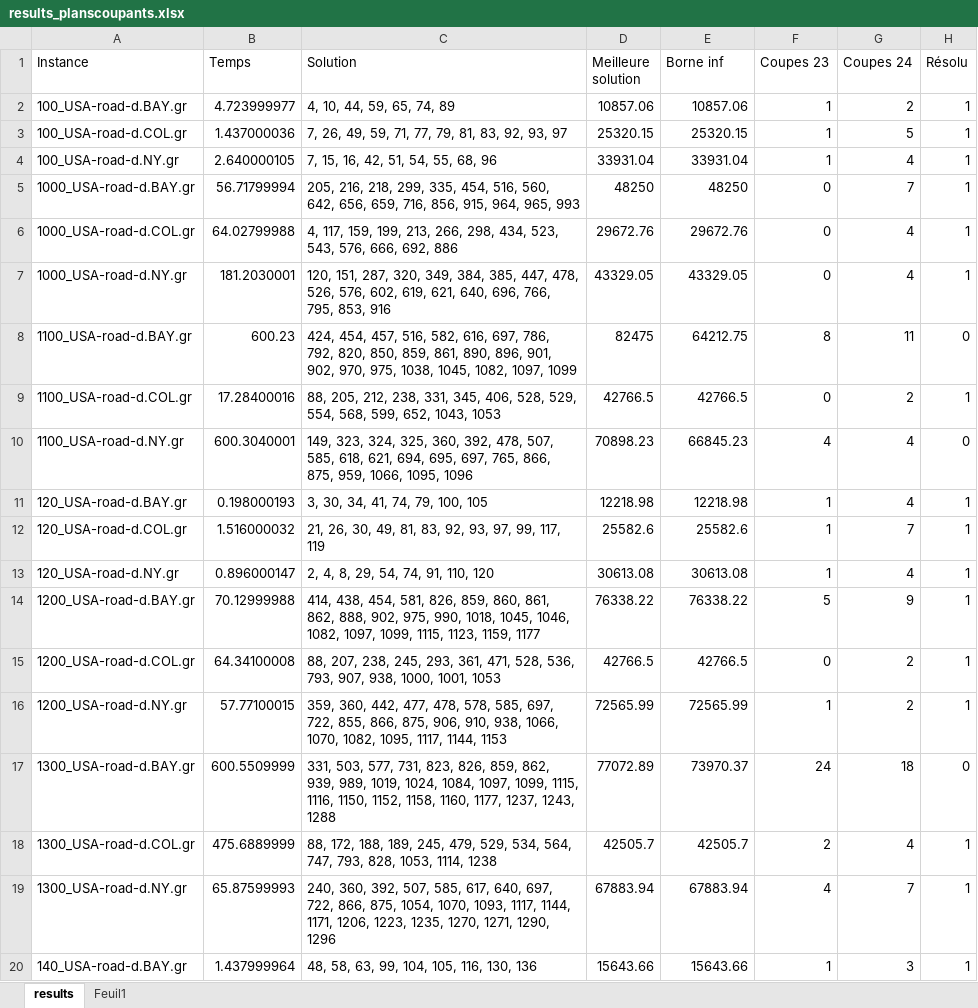
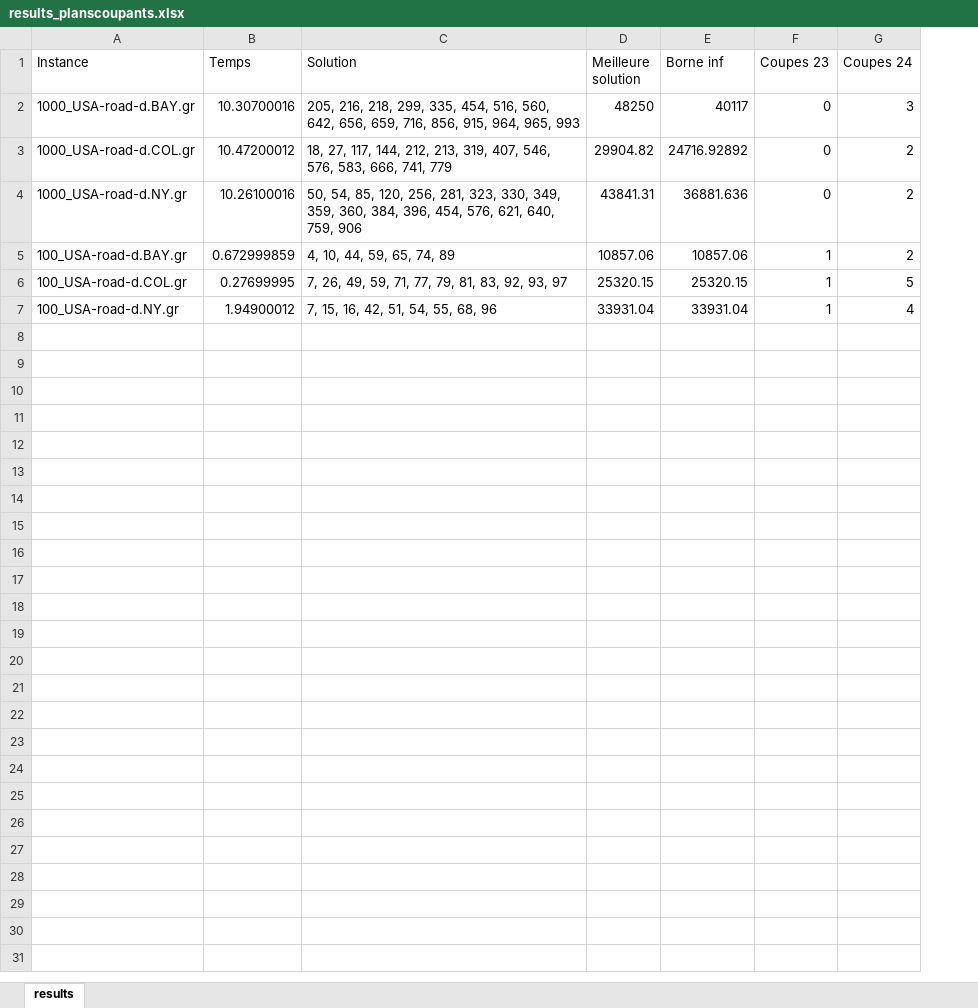
Before and after one commit to Mathemathis/PROJET, an Excel workbook: results_planscoupants.xlsx, sheet results, drawn as a sheet; only a part is shown; values as stored, in another font and other column widths than the file's, no borders; table styles not drawn; removed rows and columns are numbered as before the commit, all else as after; the diff covers the shown part only; the diff names each change by its address in the sheet, - before the commit and + after, or states it on an @@ line.

```diff
--- a/results_planscoupants.xlsx (sheet results)
+++ b/results_planscoupants.xlsx (sheet results)
-sheet tab: Feuil1
-column H (Résolu), rows 2-4: all 1
+row 2: 1000_USA-road-d.BAY.gr | 10.30700016 | 205, 216, 218, 299, 335, 454, 516, 560, 642, 656, 659, 716, 856, 915, 964, 965, 993 | 48250 | 40117 | 0 | 3
+row 3: 1000_USA-road-d.COL.gr | 10.47200012 | 18, 27, 117, 144, 212, 213, 319, 407, 546, 576, 583, 666, 741, 779 | 29904.82 | 24716.92892 | 0 | 2
+row 4: 1000_USA-road-d.NY.gr | 10.26100016 | 50, 54, 85, 120, 256, 281, 323, 330, 349, 359, 360, 384, 396, 454, 576, 621, 640, 759, 906 | 43841.31 | 36881.636 | 0 | 2
-B5 (Temps): 4.723999977
+B5 (Temps): 0.672999859
-B6 (Temps): 1.437000036
+B6 (Temps): 0.27699995
-B7 (Temps): 2.640000105
+B7 (Temps): 1.94900012
-row 5: 1000_USA-road-d.BAY.gr | 56.71799994 | 205, 216, 218, 299, 335, 454, 516, 560, 642, 656, 659, 716, 856, 915, 964, 965, 993 | 48250 | 48250 | 0 | 7 | 1
-row 6: 1000_USA-road-d.COL.gr | 64.02799988 | 4, 117, 159, 199, 213, 266, 298, 434, 523, 543, 576, 666, 692, 886 | 29672.76 | 29672.76 | 0 | 4 | 1
-row 7: 1000_USA-road-d.NY.gr | 181.2030001 | 120, 151, 287, 320, 349, 384, 385, 447, 478, 526, 576, 602, 619, 621, 640, 696, 766, 795, 853, 916 | 43329.05 | 43329.05 | 0 | 4 | 1
-row 8: 1100_USA-road-d.BAY.gr | 600.23 | 424, 454, 457, 516, 582, 616, 697, 786, 792, 820, 850, 859, 861, 890, 896, 901, 902, 970, 975, 1038, 1045, 1082, 1097, 1099 | 82475 | 64212.75 | 8 | 11 | 0
-row 9: 1100_USA-road-d.COL.gr | 17.28400016 | 88, 205, 212, 238, 331, 345, 406, 528, 529, 554, 568, 599, 652, 1043, 1053 | 42766.5 | 42766.5 | 0 | 2 | 1
-row 10: 1100_USA-road-d.NY.gr | 600.3040001 | 149, 323, 324, 325, 360, 392, 478, 507, 585, 618, 621, 694, 695, 697, 765, 866, 875, 959, 1066, 1095, 1096 | 70898.23 | 66845.23 | 4 | 4 | 0
-row 11: 120_USA-road-d.BAY.gr | 0.198000193 | 3, 30, 34, 41, 74, 79, 100, 105 | 12218.98 | 12218.98 | 1 | 4 | 1
-row 12: 120_USA-road-d.COL.gr | 1.516000032 | 21, 26, 30, 49, 81, 83, 92, 93, 97, 99, 117, 119 | 25582.6 | 25582.6 | 1 | 7 | 1
-row 13: 120_USA-road-d.NY.gr | 0.896000147 | 2, 4, 8, 29, 54, 74, 91, 110, 120 | 30613.08 | 30613.08 | 1 | 4 | 1
-row 14: 1200_USA-road-d.BAY.gr | 70.12999988 | 414, 438, 454, 581, 826, 859, 860, 861, 862, 888, 902, 975, 990, 1018, 1045, 1046, 1082, 1097, 1099, 1115, 1123, 1159, 1177 | 76338.22 | 76338.22 | 5 | 9 | 1
-row 15: 1200_USA-road-d.COL.gr | 64.34100008 | 88, 207, 238, 245, 293, 361, 471, 528, 536, 793, 907, 938, 1000, 1001, 1053 | 42766.5 | 42766.5 | 0 | 2 | 1
-row 16: 1200_USA-road-d.NY.gr | 57.77100015 | 359, 360, 442, 477, 478, 578, 585, 697, 722, 855, 866, 875, 906, 910, 938, 1066, 1070, 1082, 1095, 1117, 1144, 1153 | 72565.99 | 72565.99 | 1 | 2 | 1
-row 17: 1300_USA-road-d.BAY.gr | 600.5509999 | 331, 503, 577, 731, 823, 826, 859, 862, 939, 989, 1019, 1024, 1084, 1097, 1099, 1115, 1116, 1150, 1152, 1158, 1160, 1177, 1237, 1243, 1288 | 77072.89 | 73970.37 | 24 | 18 | 0
-row 18: 1300_USA-road-d.COL.gr | 475.6889999 | 88, 172, 188, 189, 245, 479, 529, 534, 564, 747, 793, 828, 1053, 1114, 1238 | 42505.7 | 42505.7 | 2 | 4 | 1
-row 19: 1300_USA-road-d.NY.gr | 65.87599993 | 240, 360, 392, 507, 585, 617, 640, 697, 722, 866, 875, 1054, 1070, 1093, 1117, 1144, 1171, 1206, 1223, 1235, 1270, 1271, 1290, 1296 | 67883.94 | 67883.94 | 4 | 7 | 1
-row 20: 140_USA-road-d.BAY.gr | 1.437999964 | 48, 58, 63, 99, 104, 105, 116, 130, 136 | 15643.66 | 15643.66 | 1 | 3 | 1
```
Also changed, not shown: 104 removed rows elsewhere in this sheet, charts or pictures, 4 other files.
